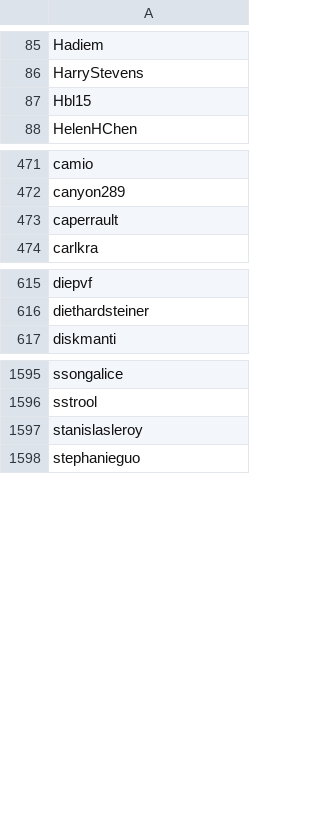
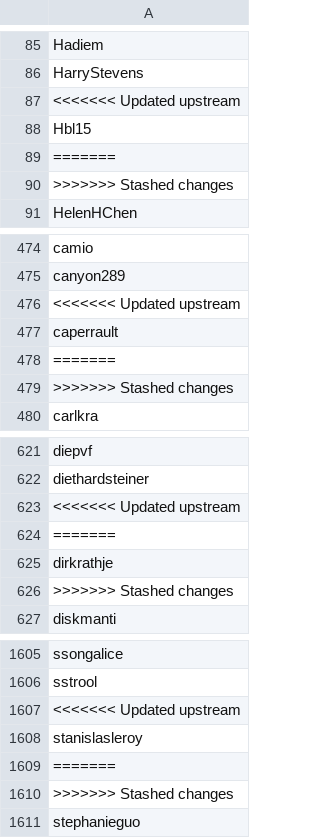
Before and after one commit to micahstubbs/blockbuilder-search-index, a CSV file: data/usables.csv, drawn as a sheet; only a part is shown, gaps mark what is left out.

Commit message:
store october 2016 user data snapshot on a branch

```diff
--- a/data/usables.csv
+++ b/data/usables.csv
@@ -86,3 +86,6 @@ Hadiem
 HarryStevens
+<<<<<<< Updated upstream
 Hbl15
+=======
+>>>>>>> Stashed changes
 HelenHChen
@@ -472,3 +475,6 @@ camio
 canyon289
+<<<<<<< Updated upstream
 caperrault
+=======
+>>>>>>> Stashed changes
 carlkra
@@ -616,2 +622,6 @@ diepvf
 diethardsteiner
+<<<<<<< Updated upstream
+=======
+dirkrathje
+>>>>>>> Stashed changes
 diskmanti
@@ -1596,3 +1606,6 @@ ssongalice
 sstrool
+<<<<<<< Updated upstream
 stanislasleroy
+=======
+>>>>>>> Stashed changes
 stephanieguo
```
Also changed, not shown: data/new-usables.csv, data/users-combined.csv.
